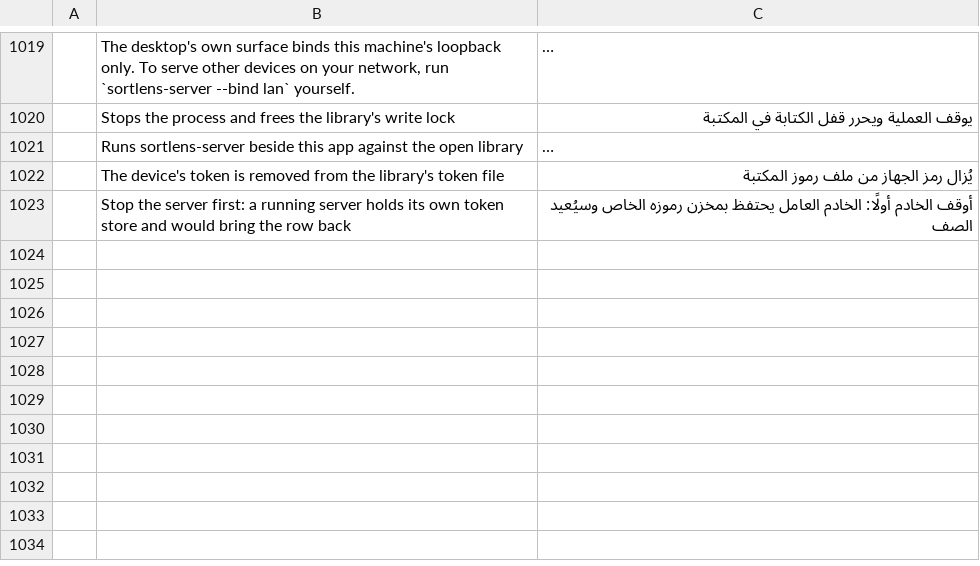
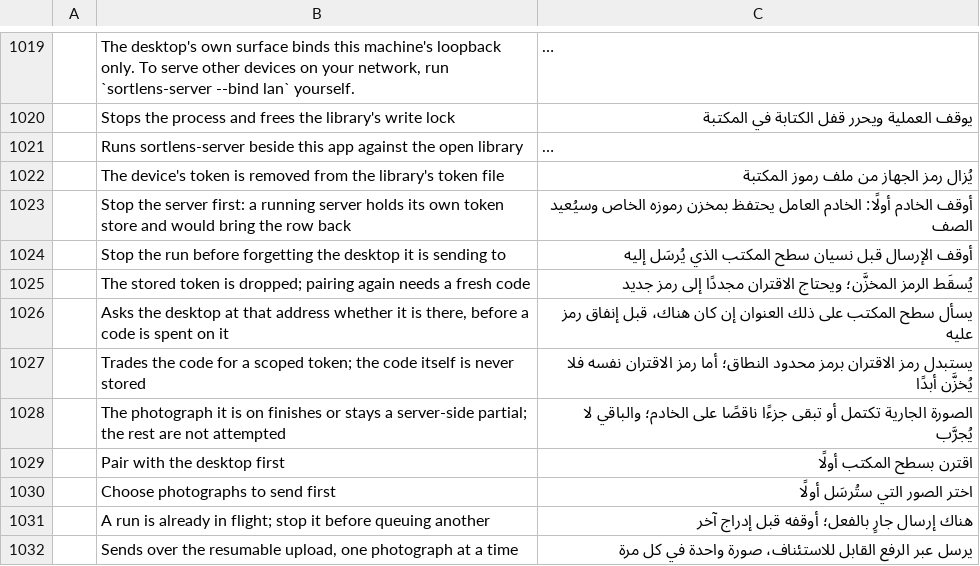
Before and after one commit to Topzic/sortlens-rust, a TSV file: crates/ui/src/i18n/ar.tsv, drawn as a sheet; only a part is shown, gaps mark what is left out; long unchanged cells end in ….

```diff
--- a/crates/ui/src/i18n/ar.tsv
+++ b/crates/ui/src/i18n/ar.tsv
@@ -1023 +1023,10 @@
 	Stop the server first: a running server holds its own token store and would bring the row back	أوقف الخادم أولًا: الخادم العامل يحتفظ بمخزن رموزه الخاص وسيُعيد الصف
+	Stop the run before forgetting the desktop it is sending to	أوقف الإرسال قبل نسيان سطح المكتب الذي يُرسَل إليه
+	The stored token is dropped; pairing again needs a fresh code	يُسقَط الرمز المخزَّن؛ ويحتاج الاقتران مجددًا إلى رمز جديد
+	Asks the desktop at that address whether it is there, before a code is spent on it	يسأل سطح المكتب على ذلك العنوان إن كان هناك، قبل إنفاق رمز عليه
+	Trades the code for a scoped token; the code itself is never stored	يستبدل رمز الاقتران برمز محدود النطاق؛ أما رمز الاقتران نفسه فلا يُخزَّن أبدًا
+	The photograph it is on finishes or stays a server-side partial; the rest are not attempted	الصورة الجارية تكتمل أو تبقى جزءًا ناقصًا على الخادم؛ والباقي لا يُجرَّب
+	Pair with the desktop first	اقترن بسطح المكتب أولًا
+	Choose photographs to send first	اختر الصور التي ستُرسَل أولًا
+	A run is already in flight; stop it before queuing another	هناك إرسال جارٍ بالفعل؛ أوقفه قبل إدراج آخر
+	Sends over the resumable upload, one photograph at a time	يرسل عبر الرفع القابل للاستئناف، صورة واحدة في كل مرة
```
Also changed, not shown: crates/ui/src/i18n/ja.tsv, crates/ui/src/i18n/ko.tsv, 8 other files.
